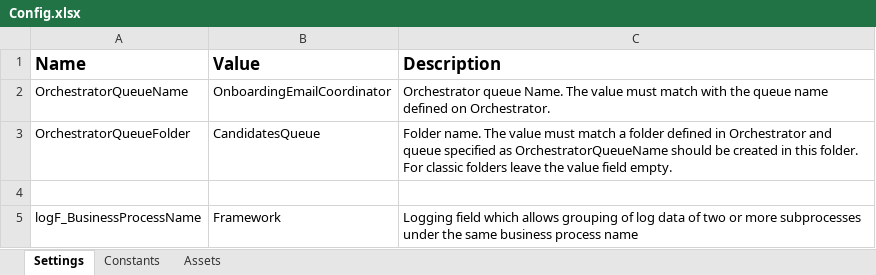
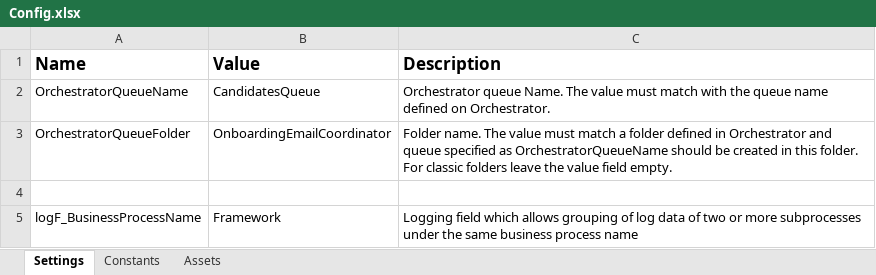
Before and after one commit to FreddieMwau/OnboardingEmailHandler, an Excel workbook: Data/Config.xlsx, sheet Settings, drawn as a sheet; values as stored, in another font and other column widths than the file's, no borders; the diff names each change by its address in the sheet, - before the commit and + after, or states it on an @@ line.

```diff
--- a/Data/Config.xlsx (sheet Settings)
+++ b/Data/Config.xlsx (sheet Settings)
-B2 (Value): OnboardingEmailCoordinator
+B2 (Value): CandidatesQueue
-B3 (Value): CandidatesQueue
+B3 (Value): OnboardingEmailCoordinator
```
Also changed, not shown: sheet Assets, sheet Constants.
